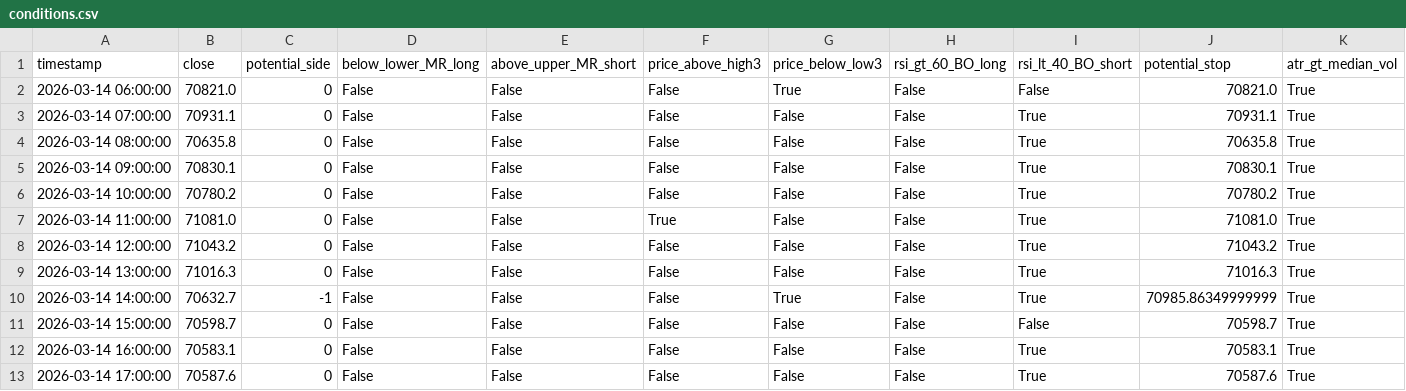
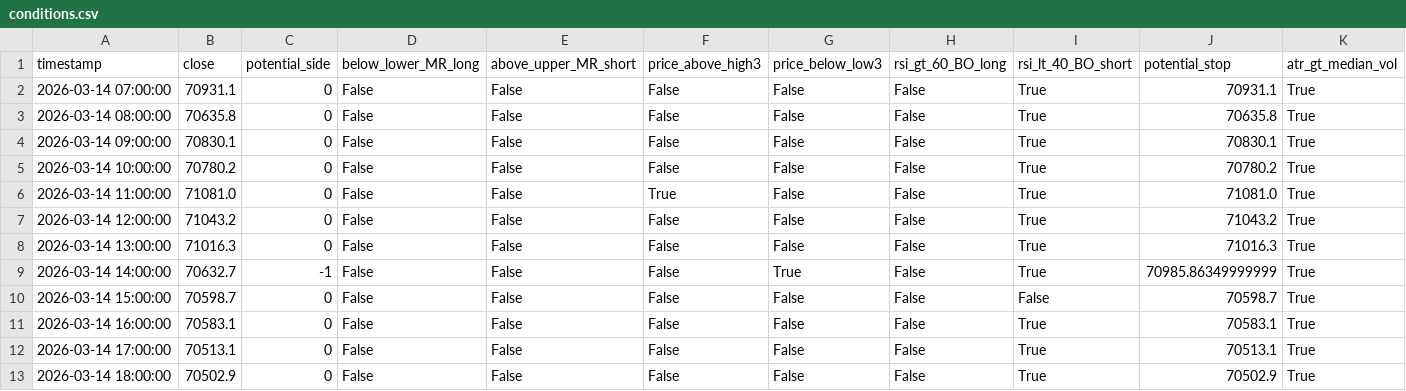
Before and after one commit to cdavocazh/btc-db-v3, a CSV file: backtest_results/conditions.csv, drawn as a sheet.

```diff
--- a/backtest_results/conditions.csv
+++ b/backtest_results/conditions.csv
@@ -1,3 +1,2 @@
 timestamp,close,potential_side,below_lower_MR_long,above_upper_MR_short,price_above_high3,price_below_low3,rsi_gt_60_BO_long,rsi_lt_40_BO_short,potential_stop,atr_gt_median_vol
-2026-03-14 06:00:00,70821.0,0,False,False,False,True,False,False,70821.0,True
 2026-03-14 07:00:00,70931.1,0,False,False,False,False,False,True,70931.1,True
@@ -12,2 +11,3 @@ timestamp,close,potential_side,below_lower_MR_long,above_upper_MR_short,price_ab
 2026-03-14 16:00:00,70583.1,0,False,False,False,False,False,True,70583.1,True
-2026-03-14 17:00:00,70587.6,0,False,False,False,False,False,True,70587.6,True
+2026-03-14 17:00:00,70513.1,0,False,False,False,False,False,True,70513.1,True
+2026-03-14 18:00:00,70502.9,0,False,False,False,False,False,True,70502.9,True
```
Also changed, not shown: backtest_results/indicators.csv, 3 other files.
